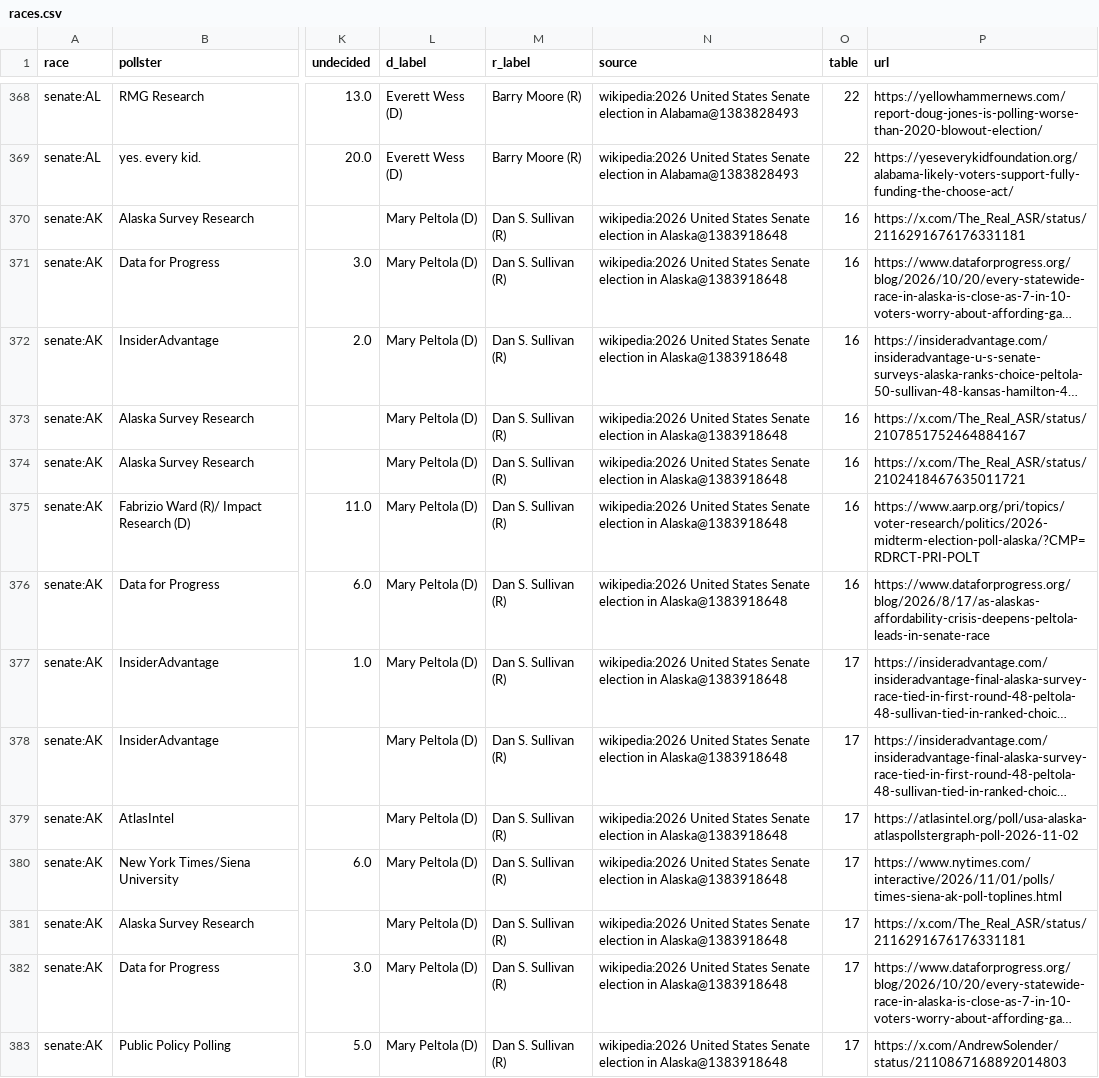
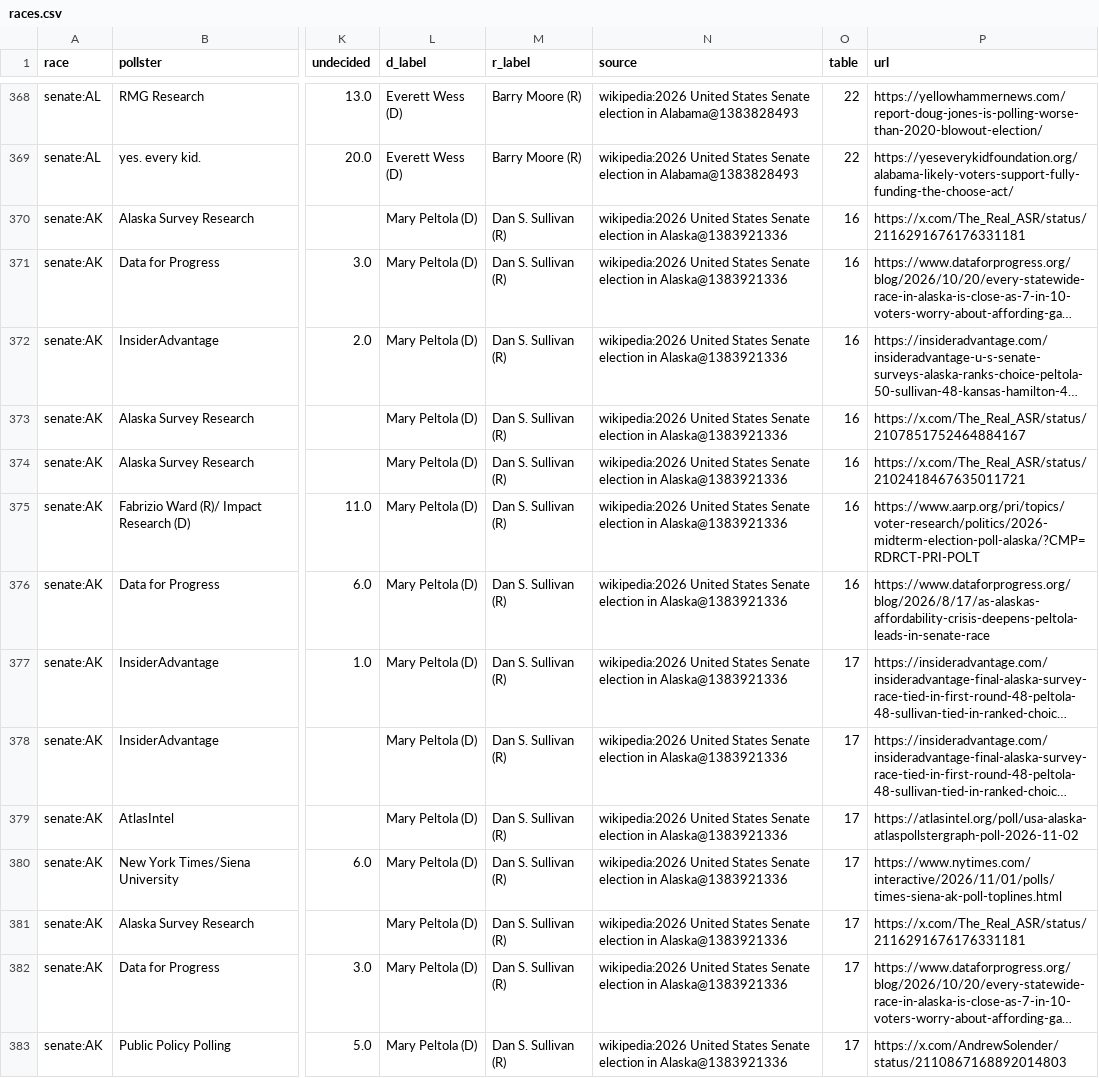
Before and after one commit to KaraZajac/MIDTERMS2026, a CSV file: data/polls/races.csv, drawn as a sheet; only a part is shown, gaps mark what is left out; long unchanged cells end in …; the diff covers the shown part only; the diff names each change by its address in the sheet, - before the commit and + after, or states it on an @@ line.

```diff
--- a/data/polls/races.csv
+++ b/data/polls/races.csv
-N370:N383 (source): …election in Alaska@1383918648
+N370:N383 (source): …election in Alaska@1383921336
```
Also changed, not shown: 72 edited cells elsewhere in this file, data/races/governor.csv, data/races/house.csv, 9 other files.
